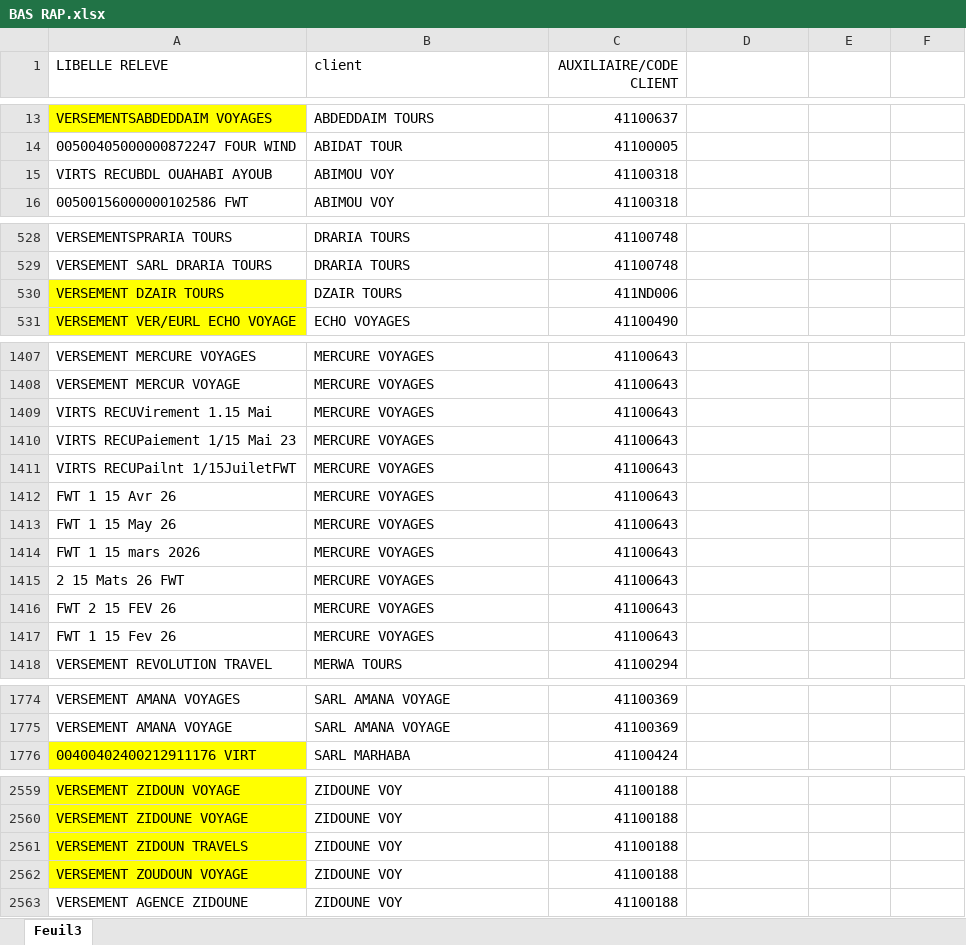
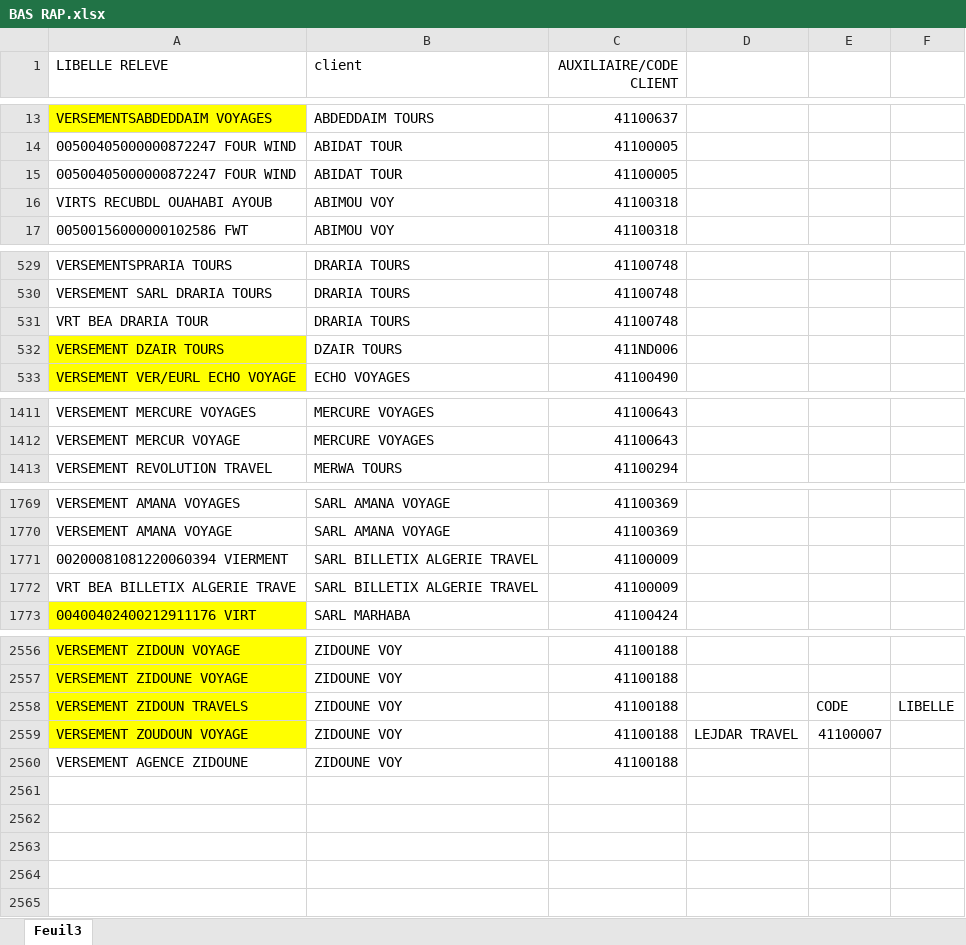
Before and after one commit to FWT-S/FWS, an Excel workbook: BAS RAP.xlsx, sheet Feuil3, drawn as a sheet; only a part is shown, gaps mark what is left out; values as stored, in another font and other column widths than the file's, no borders; conditional formats not drawn; removed rows and columns are numbered as before the commit, all else as after; the diff covers the shown part only; the diff names each change by its address in the sheet, - before the commit and + after, or states it on an @@ line.

```diff
--- a/BAS RAP.xlsx (sheet Feuil3)
+++ b/BAS RAP.xlsx (sheet Feuil3)
+row 15: 00500405000000872247 FOUR WIND | ABIDAT TOUR | 41100005
+row 531: VRT BEA DRARIA TOUR | DRARIA TOURS | 41100748
-row 1409: VIRTS RECUVirement 1.15 Mai | MERCURE VOYAGES | 41100643
-row 1410: VIRTS RECUPaiement 1/15 Mai 23 | MERCURE VOYAGES | 41100643
-row 1411: VIRTS RECUPailnt 1/15JuiletFWT | MERCURE VOYAGES | 41100643
-row 1412: FWT 1 15 Avr 26 | MERCURE VOYAGES | 41100643
-row 1413: FWT 1 15 May 26 | MERCURE VOYAGES | 41100643
-row 1414: FWT 1 15 mars 2026 | MERCURE VOYAGES | 41100643
-row 1415: 2 15 Mats 26 FWT | MERCURE VOYAGES | 41100643
-row 1416: FWT 2 15 FEV 26 | MERCURE VOYAGES | 41100643
-row 1417: FWT 1 15 Fev 26 | MERCURE VOYAGES | 41100643
+row 1771: 00200081081220060394 VIERMENT | SARL BILLETIX ALGERIE TRAVEL | 41100009
+row 1772: VRT BEA BILLETIX ALGERIE TRAVE | SARL BILLETIX ALGERIE TRAVEL | 41100009
-E2558: (empty)
+E2558: CODE
-F2558: (empty)
+F2558: LIBELLE
-D2559: (empty)
+D2559: LEJDAR TRAVEL
-E2559: (empty)
+E2559: 41100007
```
Also changed, not shown: 2 added rows elsewhere in this sheet, JBR.xlsx.
